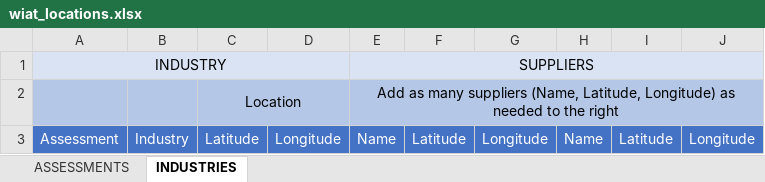
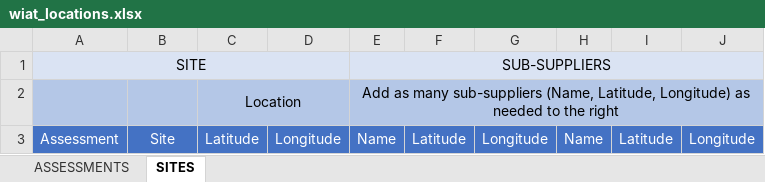
Before and after one commit to icra/WIAT_front, an Excel workbook: dist/wiat_locations.xlsx, sheet SITES, drawn as a sheet; values as stored, in another font and other column widths than the file's, no borders; removed rows and columns are numbered as before the commit, all else as after; the diff names each change by its address in the sheet, - before the commit and + after, or states it on an @@ line.

```diff
--- a/dist/wiat_locations.xlsx (sheet SITES)
+++ b/dist/wiat_locations.xlsx (sheet SITES)
-sheet tab: INDUSTRIES
+sheet tab: SITES
-row 1: INDUSTRY |  |  |  | SUPPLIERS
+row 1: SITE |  |  |  | SUB-SUPPLIERS
-E2: …as many suppliers (Name, Latitude,…
+E2: …as many sub-suppliers (Name, Latitude,…
-B3: Industry
+B3: Site
```
Also changed, not shown: sheet ASSESSMENTS, dist/wiat_template.xlsx, public/dummy_files/wiat_locations.xlsx, 40 other files.
